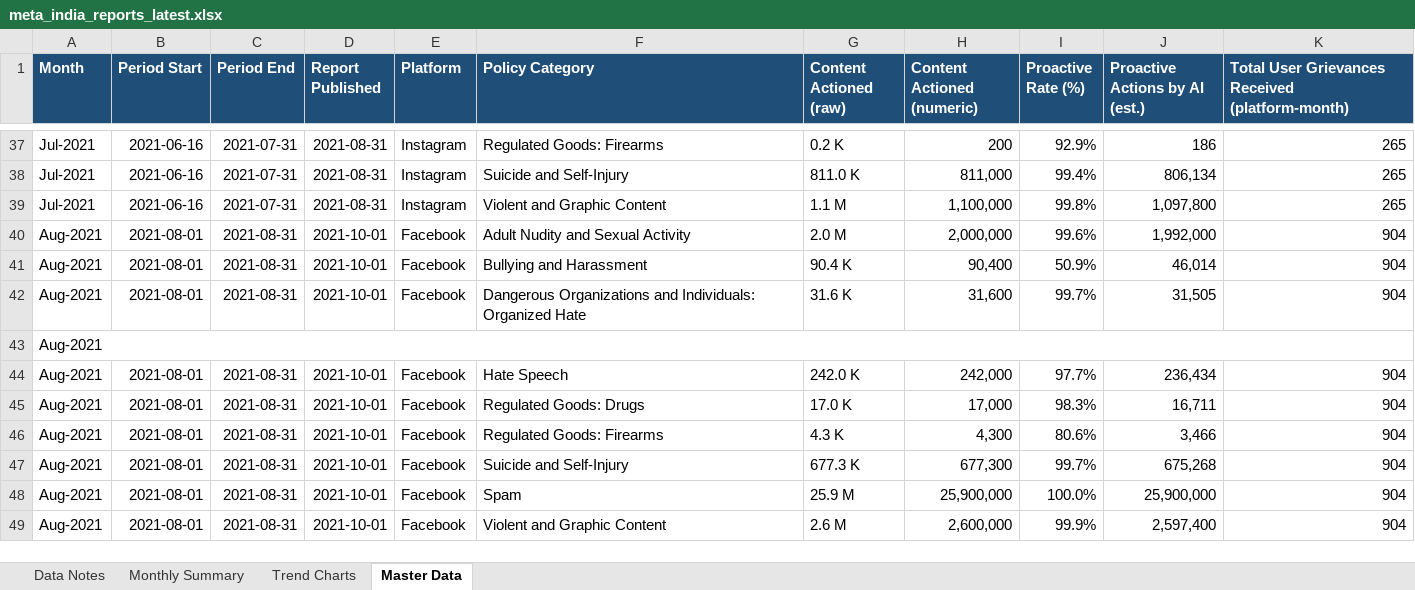
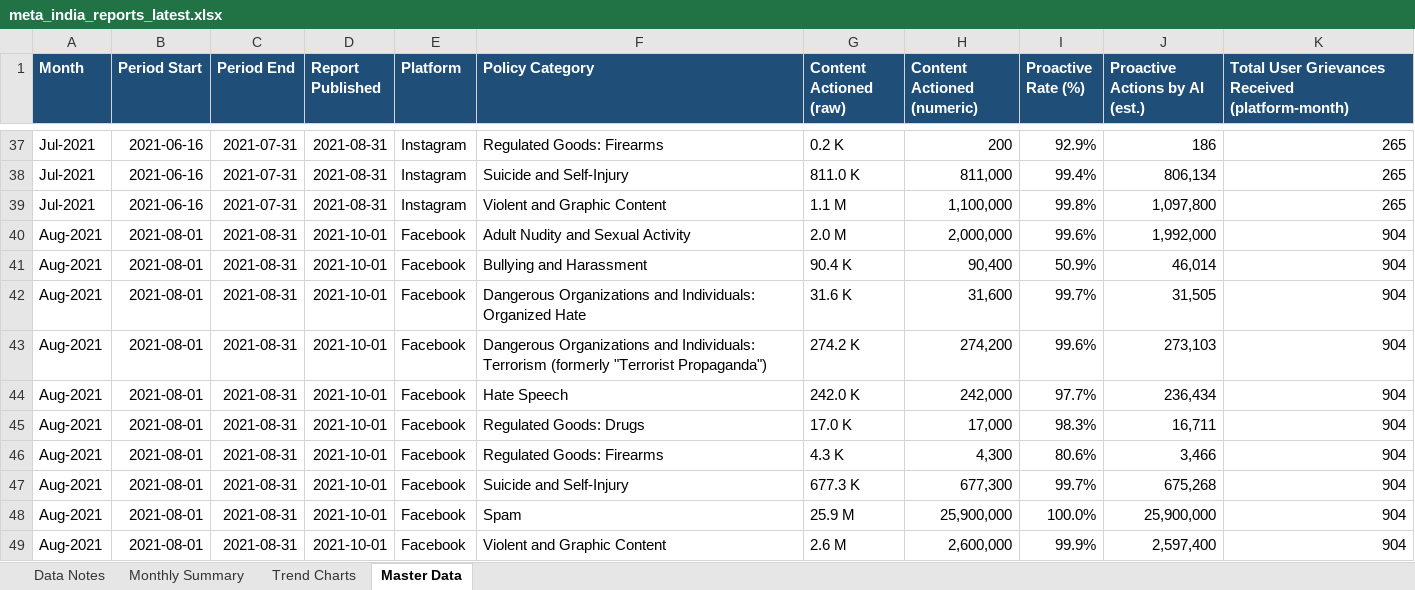
Before and after one commit to HridayUpadhyaya/MetaReportsExtractorFinal, an Excel workbook: docs/downloads/meta_india_reports_latest.xlsx, sheet Master Data, drawn as a sheet; only a part is shown, gaps mark what is left out; values as stored, in another font and other column widths than the file's, no borders; removed rows and columns are numbered as before the commit, all else as after; the diff names each change by its address in the sheet, - before the commit and + after, or states it on an @@ line.

Commit message:
Preserve every policy row when expanding the Excel template

```diff
--- a/docs/downloads/meta_india_reports_latest.xlsx (sheet Master Data)
+++ b/docs/downloads/meta_india_reports_latest.xlsx (sheet Master Data)
-row 43: Aug-2021
+row 43: Aug-2021 | 2021-08-01 | 2021-08-31 | 2021-10-01 | Facebook | Dangerous Organizations and Individuals: Terrorism (formerly "Terrorist Propaganda") | 274.2 K | 274,200 | 99.6% | 273,103 | 904
```
Also changed, not shown: sheet Data Notes, 3 other files.
